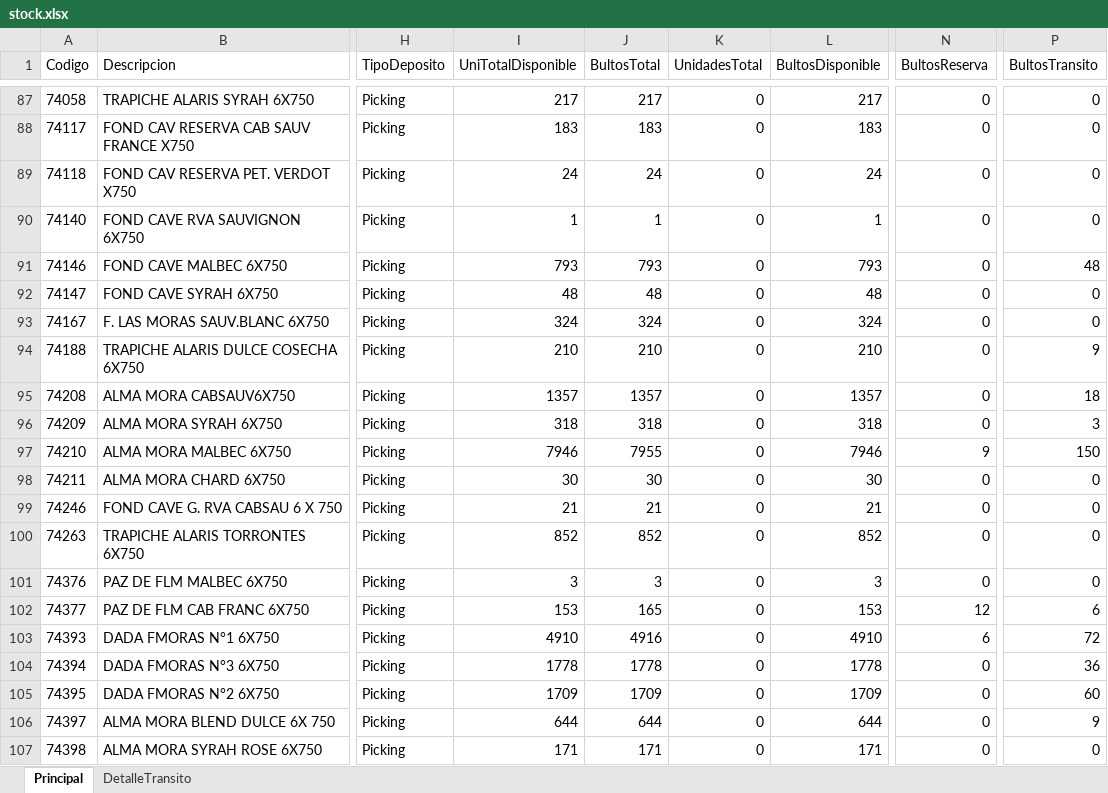
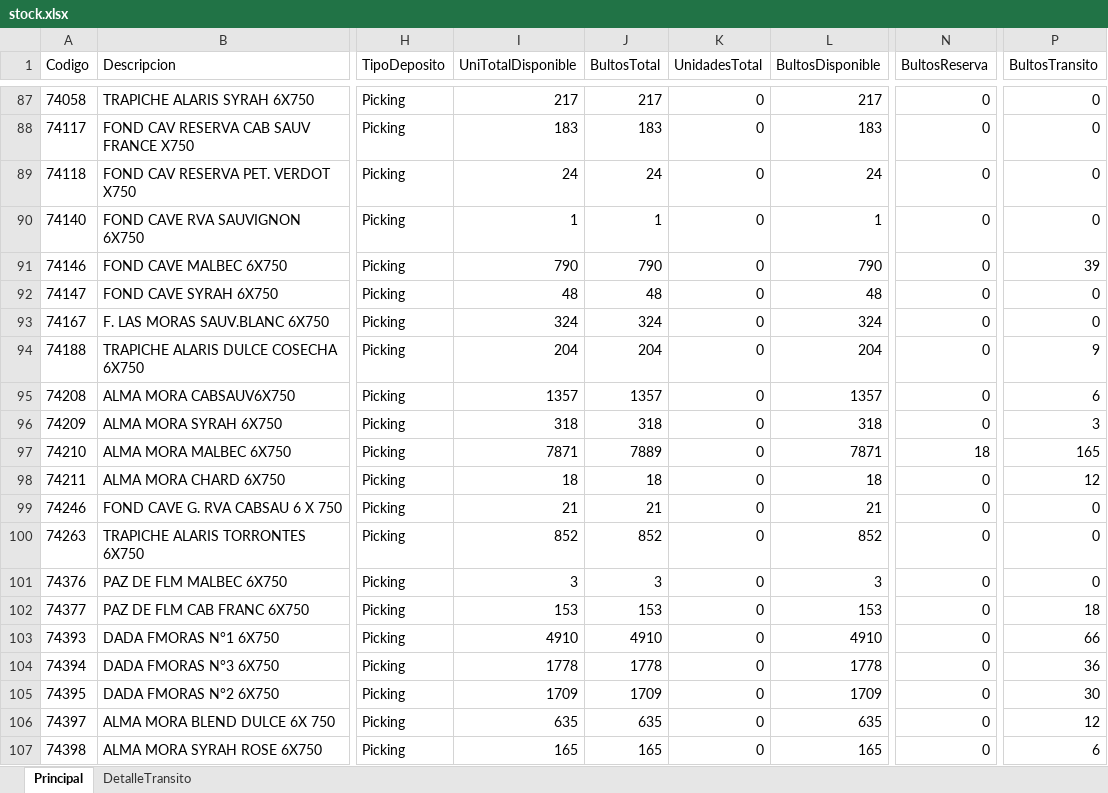
Before and after one commit to matiastorrespyp/orbit-matinal-penaflor, an Excel workbook: 01_INPUTS/Stock/stock.xlsx, sheet Principal, drawn as a sheet; only a part is shown, gaps mark what is left out; values as stored, in another font and other column widths than the file's, no borders; table styles not drawn; the diff covers the shown part only; the diff names each change by its address in the sheet, - before the commit and + after, or states it on an @@ line.

```diff
--- a/01_INPUTS/Stock/stock.xlsx (sheet Principal)
+++ b/01_INPUTS/Stock/stock.xlsx (sheet Principal)
-I91 (UniTotalDisponible): 793
+I91 (UniTotalDisponible): 790
-J91 (BultosTotal): 793
+J91 (BultosTotal): 790
-L91 (BultosDisponible): 793
+L91 (BultosDisponible): 790
-P91 (BultosTransito): 48
+P91 (BultosTransito): 39
-I94 (UniTotalDisponible): 210
+I94 (UniTotalDisponible): 204
-J94 (BultosTotal): 210
+J94 (BultosTotal): 204
-L94 (BultosDisponible): 210
+L94 (BultosDisponible): 204
-P95 (BultosTransito): 18
+P95 (BultosTransito): 6
-I97 (UniTotalDisponible): 7946
+I97 (UniTotalDisponible): 7871
-J97 (BultosTotal): 7955
+J97 (BultosTotal): 7889
-L97 (BultosDisponible): 7946
+L97 (BultosDisponible): 7871
-N97 (BultosReserva): 9
+N97 (BultosReserva): 18
-P97 (BultosTransito): 150
+P97 (BultosTransito): 165
-I98 (UniTotalDisponible): 30
+I98 (UniTotalDisponible): 18
-J98 (BultosTotal): 30
+J98 (BultosTotal): 18
-L98 (BultosDisponible): 30
+L98 (BultosDisponible): 18
-P98 (BultosTransito): 0
+P98 (BultosTransito): 12
-J102 (BultosTotal): 165
+J102 (BultosTotal): 153
-N102 (BultosReserva): 12
+N102 (BultosReserva): 0
-P102 (BultosTransito): 6
+P102 (BultosTransito): 18
-J103 (BultosTotal): 4916
+J103 (BultosTotal): 4910
-N103 (BultosReserva): 6
+N103 (BultosReserva): 0
-P103 (BultosTransito): 72
+P103 (BultosTransito): 66
-P105 (BultosTransito): 60
+P105 (BultosTransito): 30
-I106 (UniTotalDisponible): 644
+I106 (UniTotalDisponible): 635
-J106 (BultosTotal): 644
+J106 (BultosTotal): 635
-L106 (BultosDisponible): 644
+L106 (BultosDisponible): 635
-P106 (BultosTransito): 9
+P106 (BultosTransito): 12
-I107 (UniTotalDisponible): 171
+I107 (UniTotalDisponible): 165
-J107 (BultosTotal): 171
+J107 (BultosTotal): 165
-L107 (BultosDisponible): 171
+L107 (BultosDisponible): 165
-P107 (BultosTransito): 0
+P107 (BultosTransito): 6
```
Also changed, not shown: 210 edited cells elsewhere in this sheet, sheet DetalleTransito, 01_INPUTS/OBJSELLOUT.xlsx, 01_INPUTS/Stock/stock_VSB_Cuyo.xlsx, 23 other files.
